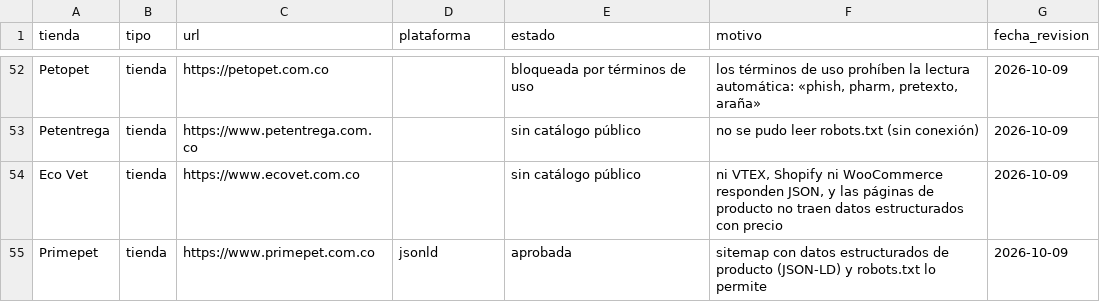
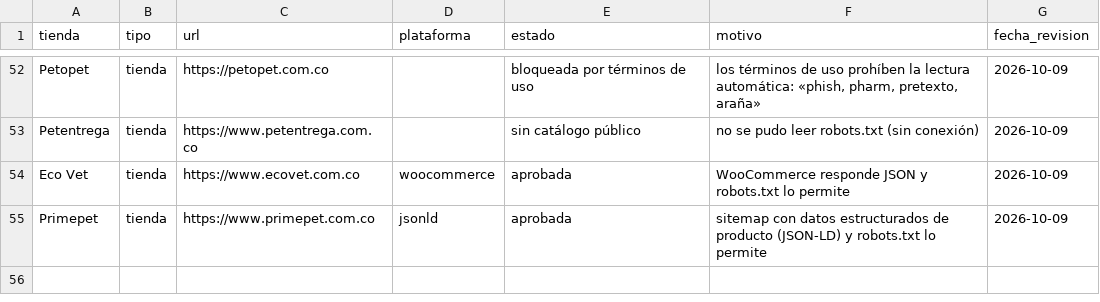
Before and after one commit to alejandragargom05-tech/mercado-de-las-huellas, a CSV file: data/tiendas.csv, drawn as a sheet; only a part is shown, gaps mark what is left out.

```diff
--- a/data/tiendas.csv
+++ b/data/tiendas.csv
@@ -53,3 +53,3 @@ Petopet,tienda,https://petopet.com.co,,bloqueada por términos de uso,"los térm
 Petentrega,tienda,https://www.petentrega.com.co,,sin catálogo público,no se pudo leer robots.txt (sin conexión),2026-10-09
-Eco Vet,tienda,https://www.ecovet.com.co,,sin catálogo público,"ni VTEX, Shopify ni WooCommerce responden JSON, y las páginas de producto no traen datos estructurados con precio",2026-10-09
+Eco Vet,tienda,https://www.ecovet.com.co,woocommerce,aprobada,WooCommerce responde JSON y robots.txt lo permite,2026-10-09
 Primepet,tienda,https://www.primepet.com.co,jsonld,aprobada,sitemap con datos estructurados de producto (JSON-LD) y robots.txt lo permite,2026-10-09
```
Also changed, not shown: 13 other files.
